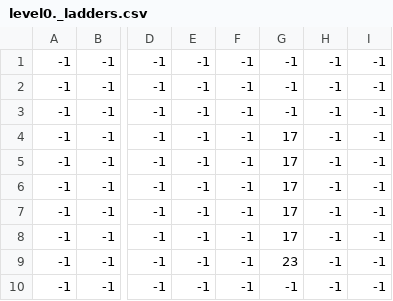
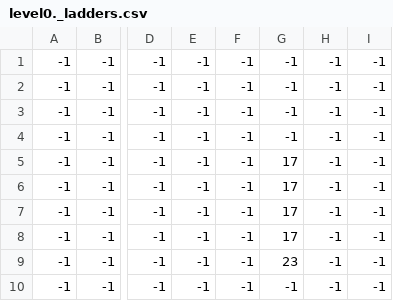
Before and after one commit to icynewyear/crawler-pygame, a CSV file: data/level0/level0._ladders.csv, drawn as a sheet; only a part is shown, gaps mark what is left out; the diff names each change by its address in the sheet, - before the commit and + after, or states it on an @@ line.

```diff
--- a/data/level0/level0._ladders.csv
+++ b/data/level0/level0._ladders.csv
-G4: 17
+G4: -1
```
Also changed, not shown: data/level0/level0._items.csv, 7 other files.
